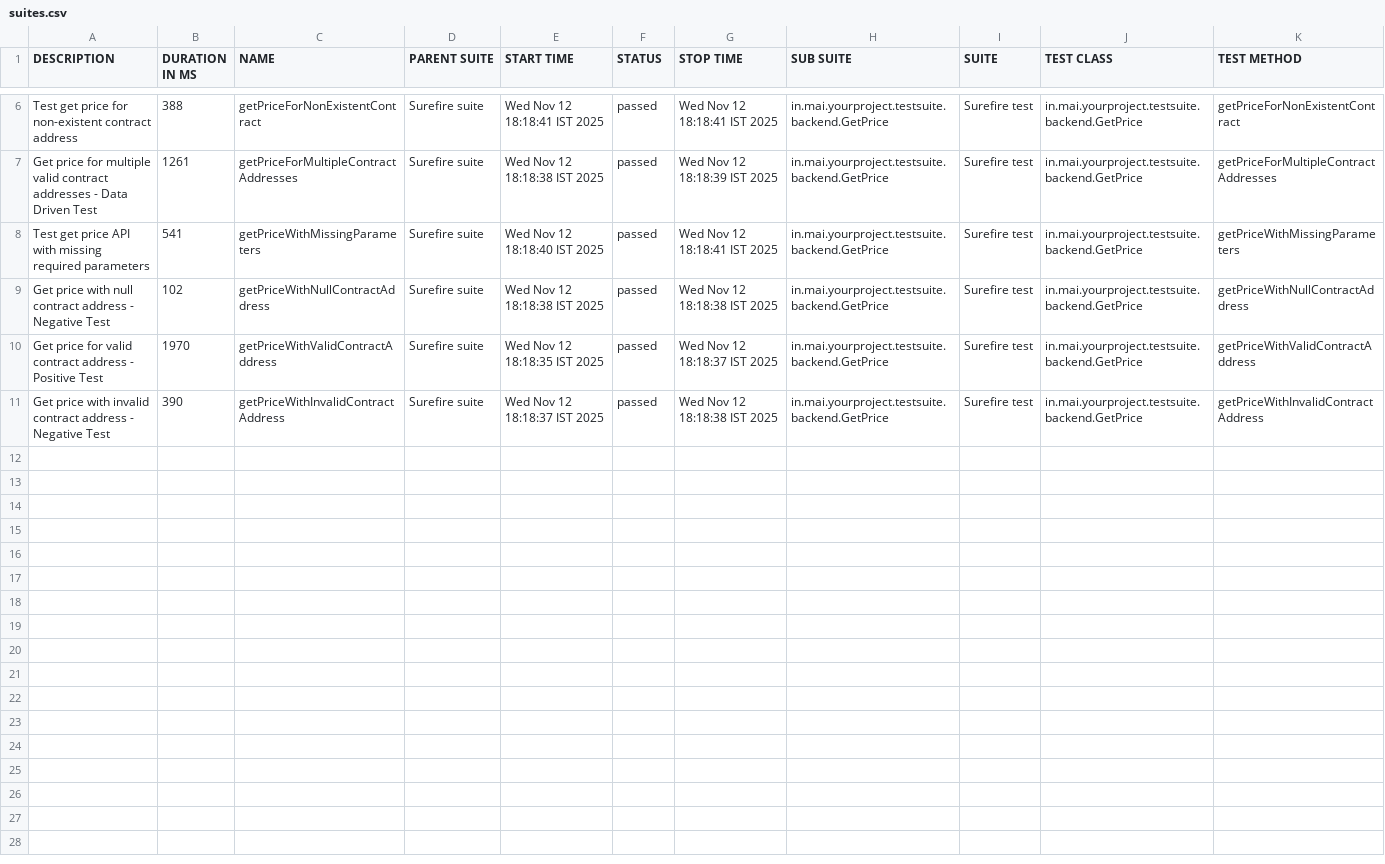
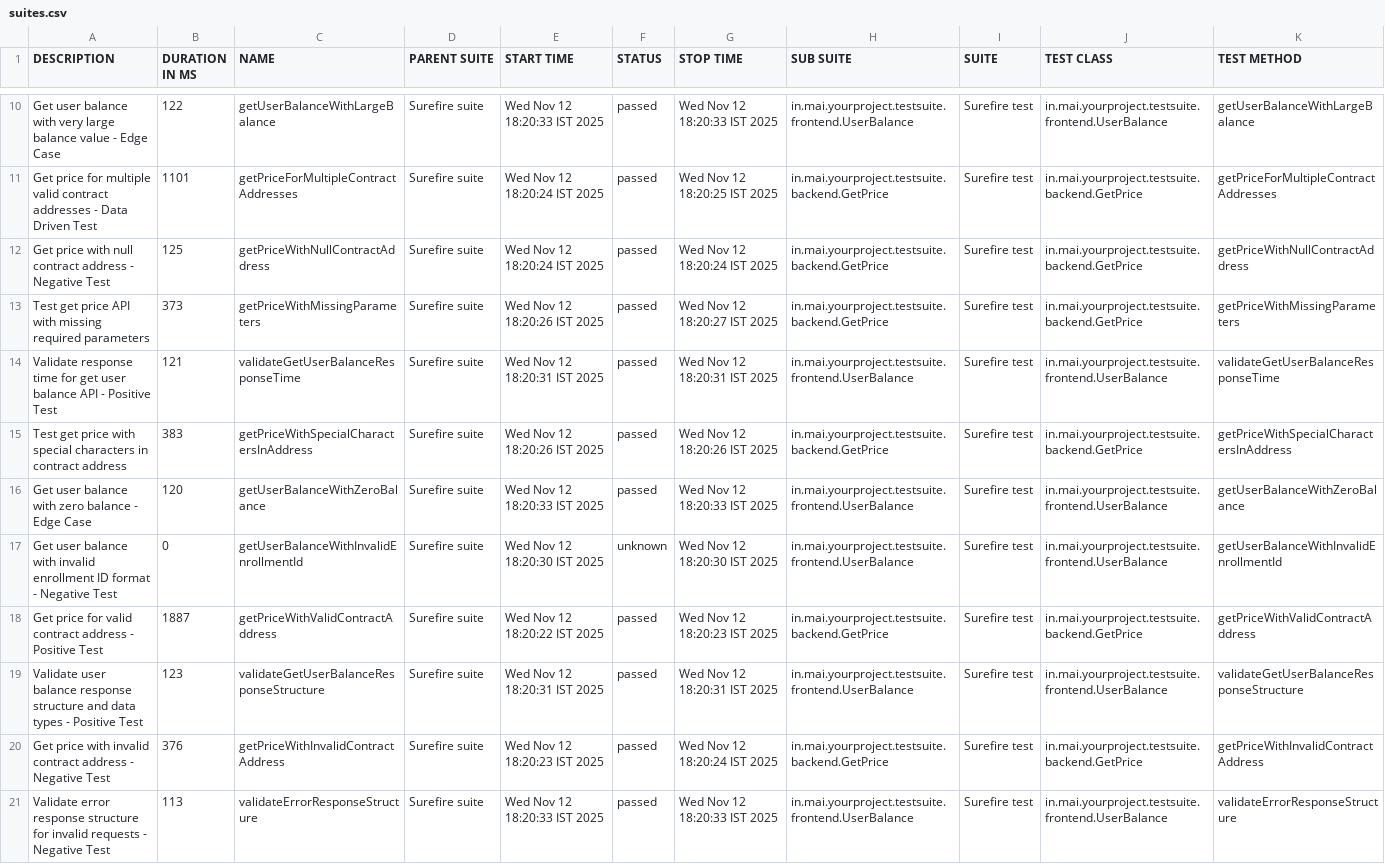
Before and after one commit to shahabp2e/KwalaPipelineAluure, a CSV file: data/suites.csv, drawn as a sheet; only a part is shown, gaps mark what is left out; addresses are those after the commit; the diff covers the shown part only; the diff names each change by its address in the sheet, - before the commit and + after, or states it on an @@ line.

```diff
--- a/data/suites.csv
+++ b/data/suites.csv
-A10 (DESCRIPTION): Test get price for non-existent contract address
+A10 (DESCRIPTION): Get user balance with very large balance value - Edge Case
-B10 (DURATION IN MS): 388
+B10 (DURATION IN MS): 122
-C10 (NAME): getPriceForNonExistentContract
+C10 (NAME): getUserBalanceWithLargeBalance
-E10 (START TIME): Wed Nov 12 18:18:41 IST 2025
+E10 (START TIME): Wed Nov 12 18:20:33 IST 2025
-G10 (STOP TIME): Wed Nov 12 18:18:41 IST 2025
+G10 (STOP TIME): Wed Nov 12 18:20:33 IST 2025
-H10 (SUB SUITE): in.mai.yourproject.testsuite.backend.GetPrice
+H10 (SUB SUITE): in.mai.yourproject.testsuite.frontend.UserBalance
-J10 (TEST CLASS): in.mai.yourproject.testsuite.backend.GetPrice
+J10 (TEST CLASS): in.mai.yourproject.testsuite.frontend.UserBalance
-K10 (TEST METHOD): getPriceForNonExistentContract
+K10 (TEST METHOD): getUserBalanceWithLargeBalance
-B11 (DURATION IN MS): 1261
+B11 (DURATION IN MS): 1101
-E11 (START TIME): Wed Nov 12 18:18:38 IST 2025
+E11 (START TIME): Wed Nov 12 18:20:24 IST 2025
-G11 (STOP TIME): Wed Nov 12 18:18:39 IST 2025
+G11 (STOP TIME): Wed Nov 12 18:20:25 IST 2025
+row 12: Get price with null contract address - Negative Test | 125 | getPriceWithNullContractAddress | Surefire suite | Wed Nov 12 18:20:24 IST 2025 | passed | Wed Nov 12 18:20:24 IST 2025 | in.mai.yourproject.testsuite.backend.GetPrice | Surefire test | in.mai.yourproject.testsuite.backend.GetPrice | getPriceWithNullContractAddress
-B13 (DURATION IN MS): 541
+B13 (DURATION IN MS): 373
-E13 (START TIME): Wed Nov 12 18:18:40 IST 2025
+E13 (START TIME): Wed Nov 12 18:20:26 IST 2025
-G13 (STOP TIME): Wed Nov 12 18:18:41 IST 2025
+G13 (STOP TIME): Wed Nov 12 18:20:27 IST 2025
+row 14: Validate response time for get user balance API - Positive Test | 121 | validateGetUserBalanceResponseTime | Surefire suite | Wed Nov 12 18:20:31 IST 2025 | passed | Wed Nov 12 18:20:31 IST 2025 | in.mai.yourproject.testsuite.frontend.UserBalance | Surefire test | in.mai.yourproject.testsuite.frontend.UserBalance | validateGetUserBalanceResponseTime
-A15 (DESCRIPTION): Get price with null contract address - Negative Test
+A15 (DESCRIPTION): Test get price with special characters in contract address
-B15 (DURATION IN MS): 102
+B15 (DURATION IN MS): 383
-C15 (NAME): getPriceWithNullContractAddress
+C15 (NAME): getPriceWithSpecialCharactersInAddress
-E15 (START TIME): Wed Nov 12 18:18:38 IST 2025
+E15 (START TIME): Wed Nov 12 18:20:26 IST 2025
-G15 (STOP TIME): Wed Nov 12 18:18:38 IST 2025
+G15 (STOP TIME): Wed Nov 12 18:20:26 IST 2025
-K15 (TEST METHOD): getPriceWithNullContractAddress
+K15 (TEST METHOD): getPriceWithSpecialCharactersInAddress
+row 16: Get user balance with zero balance - Edge Case | 120 | getUserBalanceWithZeroBalance | Surefire suite | Wed Nov 12 18:20:33 IST 2025 | passed | Wed Nov 12 18:20:33 IST 2025 | in.mai.yourproject.testsuite.frontend.UserBalance | Surefire test | in.mai.yourproject.testsuite.frontend.UserBalance | getUserBalanceWithZeroBalance
+row 17: Get user balance with invalid enrollment ID format - Negative Test | 0 | getUserBalanceWithInvalidEnrollmentId | Surefire suite | Wed Nov 12 18:20:30 IST 2025 | unknown | Wed Nov 12 18:20:30 IST 2025 | in.mai.yourproject.testsuite.frontend.UserBalance | Surefire test | in.mai.yourproject.testsuite.frontend.UserBalance | getUserBalanceWithInvalidEnrollmentId
-B18 (DURATION IN MS): 1970
+B18 (DURATION IN MS): 1887
-E18 (START TIME): Wed Nov 12 18:18:35 IST 2025
+E18 (START TIME): Wed Nov 12 18:20:22 IST 2025
-G18 (STOP TIME): Wed Nov 12 18:18:37 IST 2025
+G18 (STOP TIME): Wed Nov 12 18:20:23 IST 2025
+row 19: Validate user balance response structure and data types - Positive Test | 123 | validateGetUserBalanceResponseStructure | Surefire suite | Wed Nov 12 18:20:31 IST 2025 | passed | Wed Nov 12 18:20:31 IST 2025 | in.mai.yourproject.testsuite.frontend.UserBalance | Surefire test | in.mai.yourproject.testsuite.frontend.UserBalance | validateGetUserBalanceResponseStructure
-B20 (DURATION IN MS): 390
+B20 (DURATION IN MS): 376
-E20 (START TIME): Wed Nov 12 18:18:37 IST 2025
+E20 (START TIME): Wed Nov 12 18:20:23 IST 2025
-G20 (STOP TIME): Wed Nov 12 18:18:38 IST 2025
+G20 (STOP TIME): Wed Nov 12 18:20:24 IST 2025
+row 21: Validate error response structure for invalid requests - Negative Test | 113 | validateErrorResponseStructure | Surefire suite | Wed Nov 12 18:20:33 IST 2025 | passed | Wed Nov 12 18:20:33 IST 2025 | in.mai.yourproject.testsuite.frontend.UserBalance | Surefire test | in.mai.yourproject.testsuite.frontend.UserBalance | validateErrorResponseStructure
```
Also changed, not shown: 7 added rows and 22 edited cells elsewhere in this file, 57 other files.
